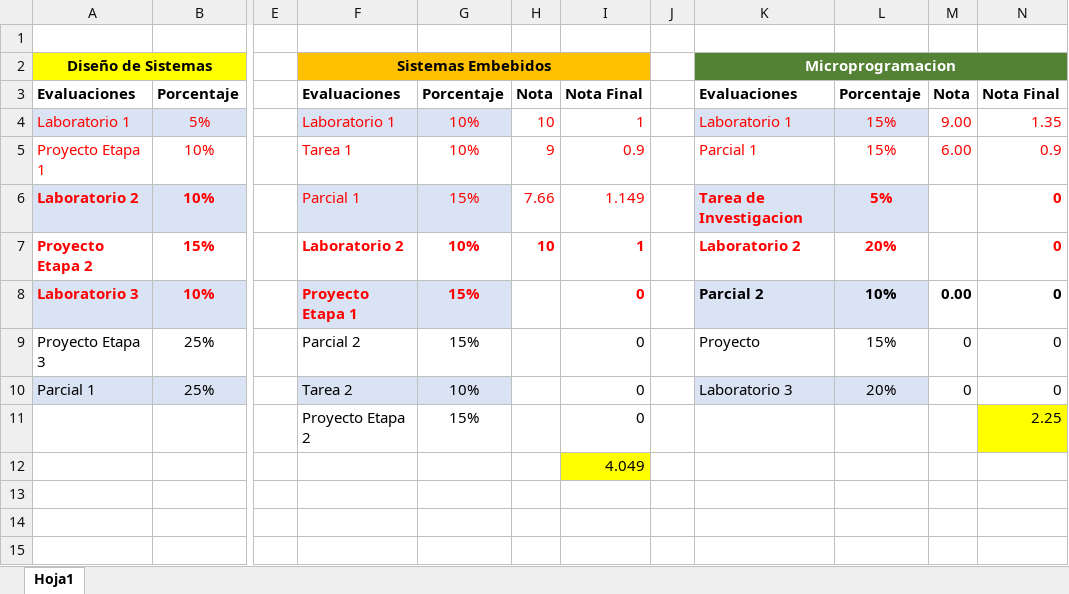
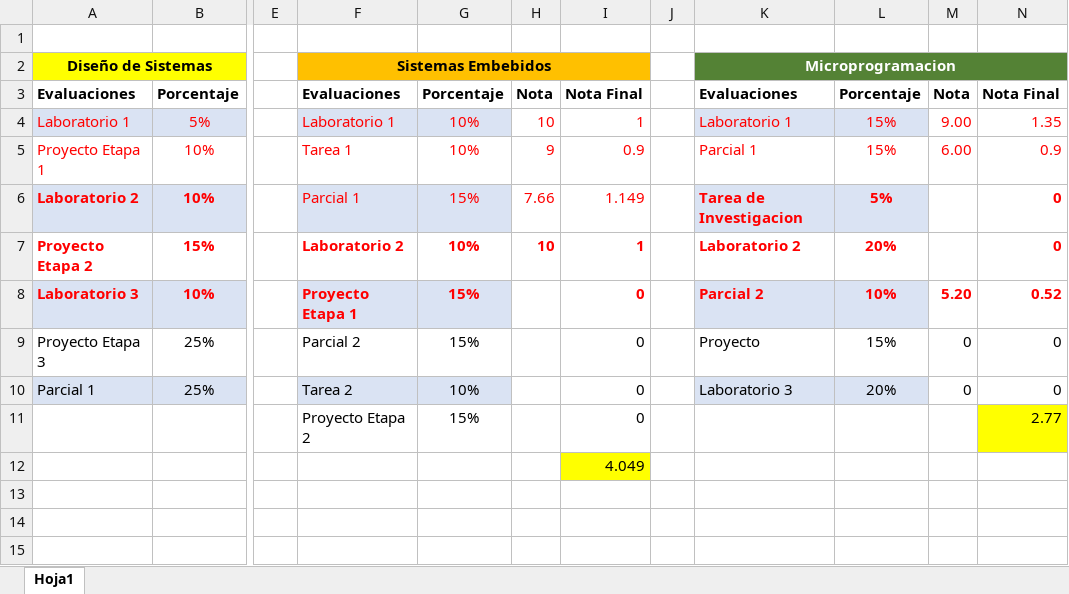
Before and after one commit to LVasquez93/UES-2026, an Excel workbook: Ciclo 01/Cuadro de notas.xlsx, sheet Hoja1, drawn as a sheet; only a part is shown, gaps mark what is left out; values as stored, in another font and other column widths than the file's, no borders; the diff names each change by its address in the sheet, - before the commit and + after, or states it on an @@ line.

```diff
--- a/Ciclo 01/Cuadro de notas.xlsx (sheet Hoja1)
+++ b/Ciclo 01/Cuadro de notas.xlsx (sheet Hoja1)
-K8:N8 text colour: black
+K8:N8 text colour: #FF0000
-M8: 0.00
+M8: 5.20
-N8: 0
+N8: 0.52
-N11: 2.25
+N11: 2.77
```
Also changed, not shown: 6 other files.
